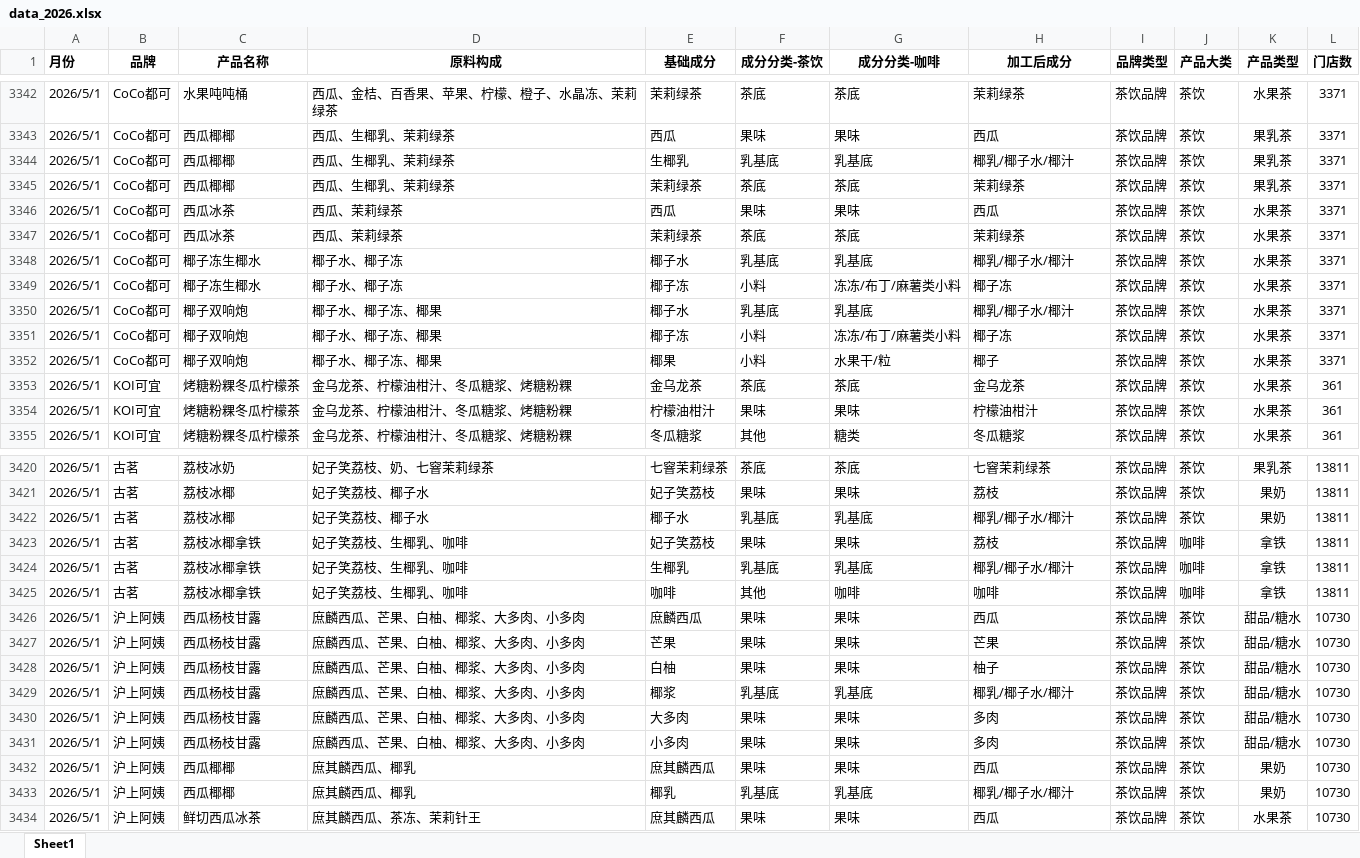
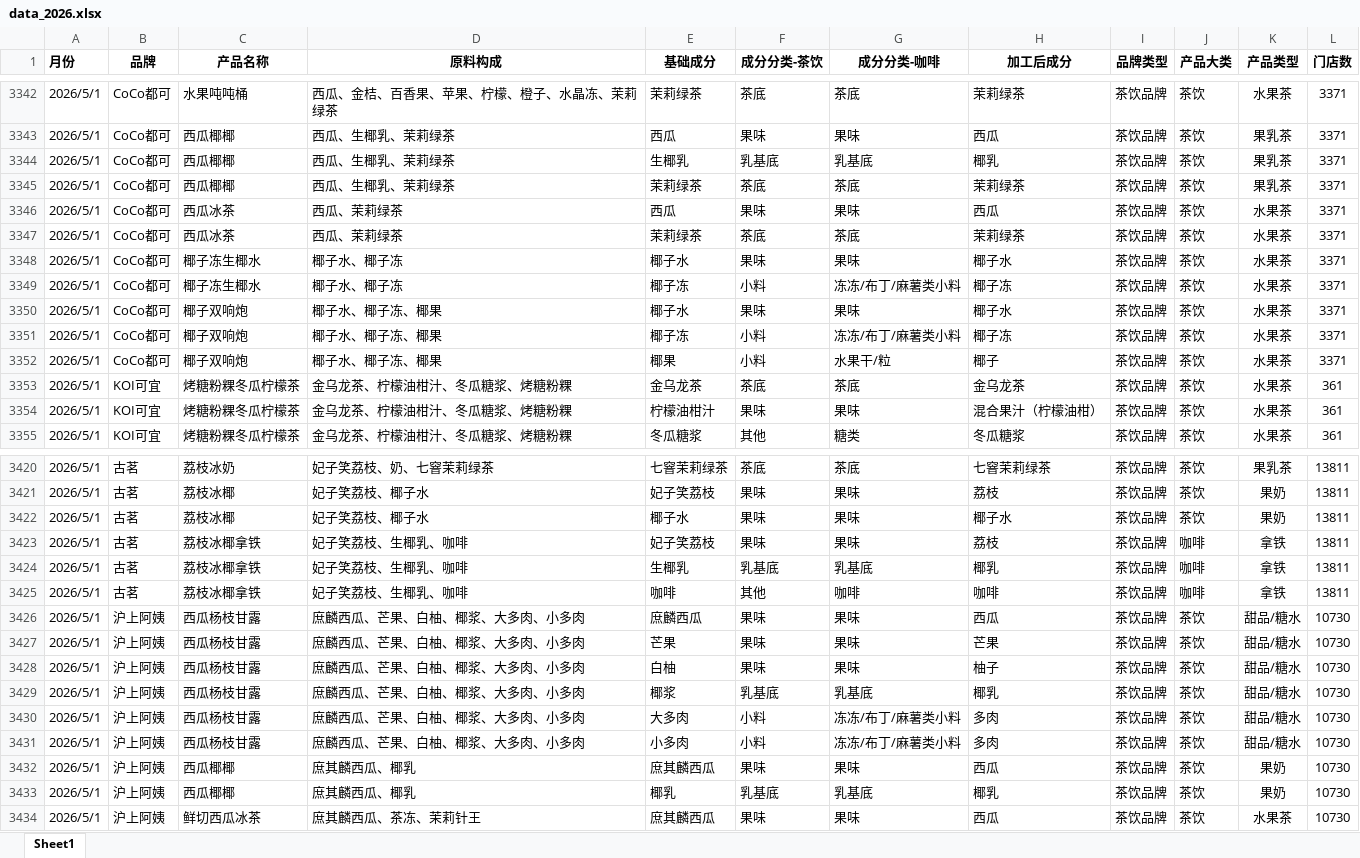
Before and after one commit to analyzerWork/analyzerWork.github.io, an Excel workbook: src/pages/datasource/data_2026.xlsx, sheet Sheet1, drawn as a sheet; only a part is shown, gaps mark what is left out; values as stored, in another font and other column widths than the file's, no borders; the diff covers the shown part only; the diff names each change by its address in the sheet, - before the commit and + after, or states it on an @@ line.

```diff
--- a/src/pages/datasource/data_2026.xlsx (sheet Sheet1)
+++ b/src/pages/datasource/data_2026.xlsx (sheet Sheet1)
-H3344 (加工后成分): 椰乳/椰子水/椰汁
+H3344 (加工后成分): 椰乳
-F3348 (成分分类-茶饮): 乳基底
+F3348 (成分分类-茶饮): 果味
-G3348 (成分分类-咖啡): 乳基底
+G3348 (成分分类-咖啡): 果味
-H3348 (加工后成分): 椰乳/椰子水/椰汁
+H3348 (加工后成分): 椰子水
-F3350 (成分分类-茶饮): 乳基底
+F3350 (成分分类-茶饮): 果味
-G3350 (成分分类-咖啡): 乳基底
+G3350 (成分分类-咖啡): 果味
-H3350 (加工后成分): 椰乳/椰子水/椰汁
+H3350 (加工后成分): 椰子水
-H3354 (加工后成分): 柠檬油柑汁
+H3354 (加工后成分): 混合果汁（柠檬油柑）
-F3422 (成分分类-茶饮): 乳基底
+F3422 (成分分类-茶饮): 果味
-G3422 (成分分类-咖啡): 乳基底
+G3422 (成分分类-咖啡): 果味
-H3422 (加工后成分): 椰乳/椰子水/椰汁
+H3422 (加工后成分): 椰子水
-H3424 (加工后成分): 椰乳/椰子水/椰汁
+H3424 (加工后成分): 椰乳
-H3429 (加工后成分): 椰乳/椰子水/椰汁
+H3429 (加工后成分): 椰乳
-F3430:F3431 (成分分类-茶饮): 果味
+F3430:F3431 (成分分类-茶饮): 小料
-G3430:G3431 (成分分类-咖啡): 果味
+G3430:G3431 (成分分类-咖啡): 冻冻/布丁/麻薯类小料
-H3433 (加工后成分): 椰乳/椰子水/椰汁
+H3433 (加工后成分): 椰乳
```
Also changed, not shown: 135 edited cells elsewhere in this sheet, 2 other files.
